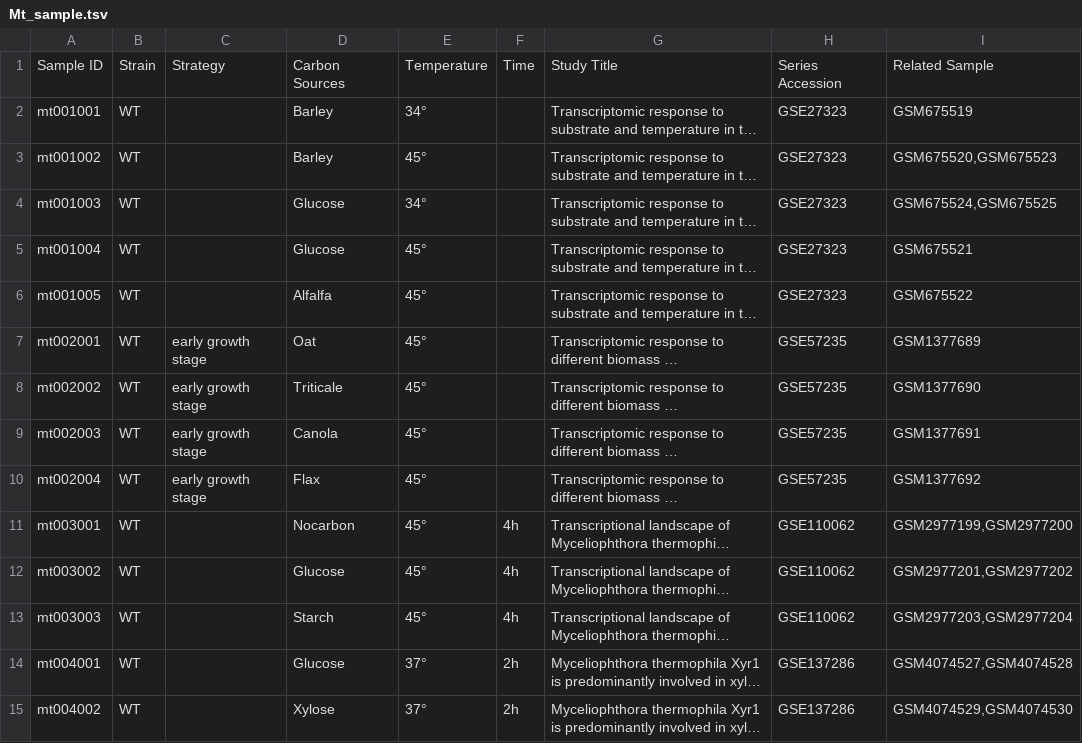
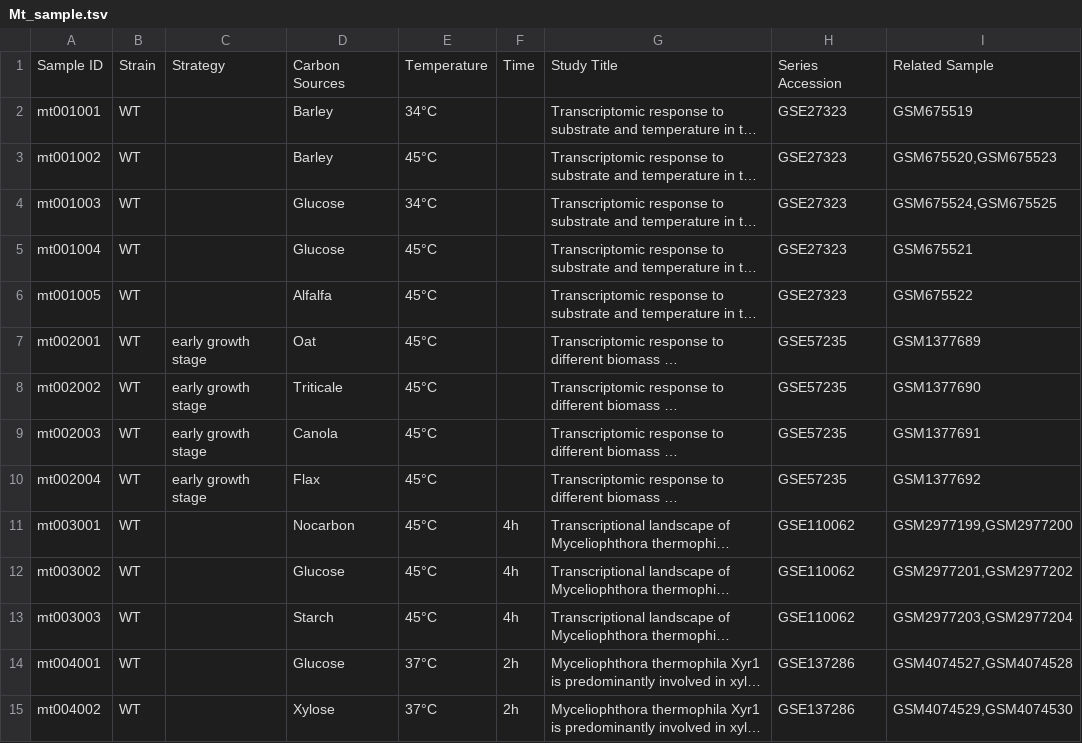
Before and after one commit to tibbdc/MTD, a TSV file: Search-add/Search Gene/转录组学信息/Mt_sample.tsv, drawn as a sheet; only a part is shown; long unchanged cells end in …; the diff covers the shown part only; the diff names each change by its address in the sheet, - before the commit and + after, or states it on an @@ line.

```diff
--- a/Search-add/Search Gene/转录组学信息/Mt_sample.tsv
+++ b/Search-add/Search Gene/转录组学信息/Mt_sample.tsv
-E2: 34°
+E2: 34°C
-E3: 45°
+E3: 45°C
-E4: 34°
+E4: 34°C
-E5:E13: 45°
+E5:E13: 45°C
-E14:E15: 37°
+E14:E15: 37°C
```
Also changed, not shown: 98 edited cells elsewhere in this file, Search-add/Search Gene/转录组学信息/Mt_sample_condition.tsv, 8 other files.
